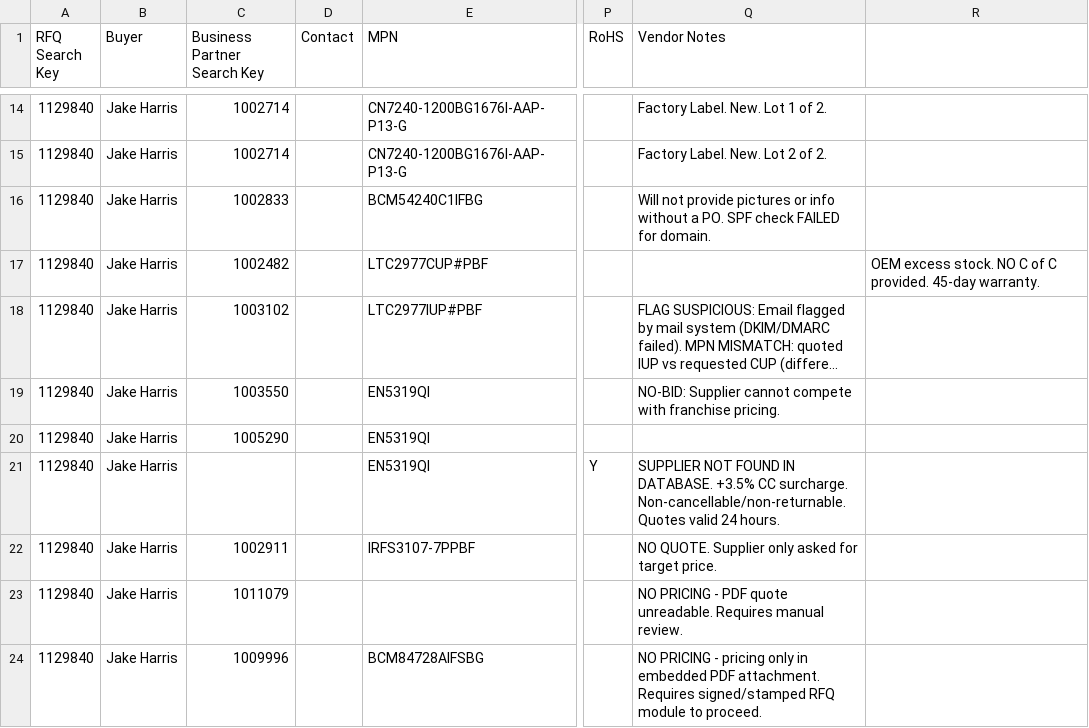
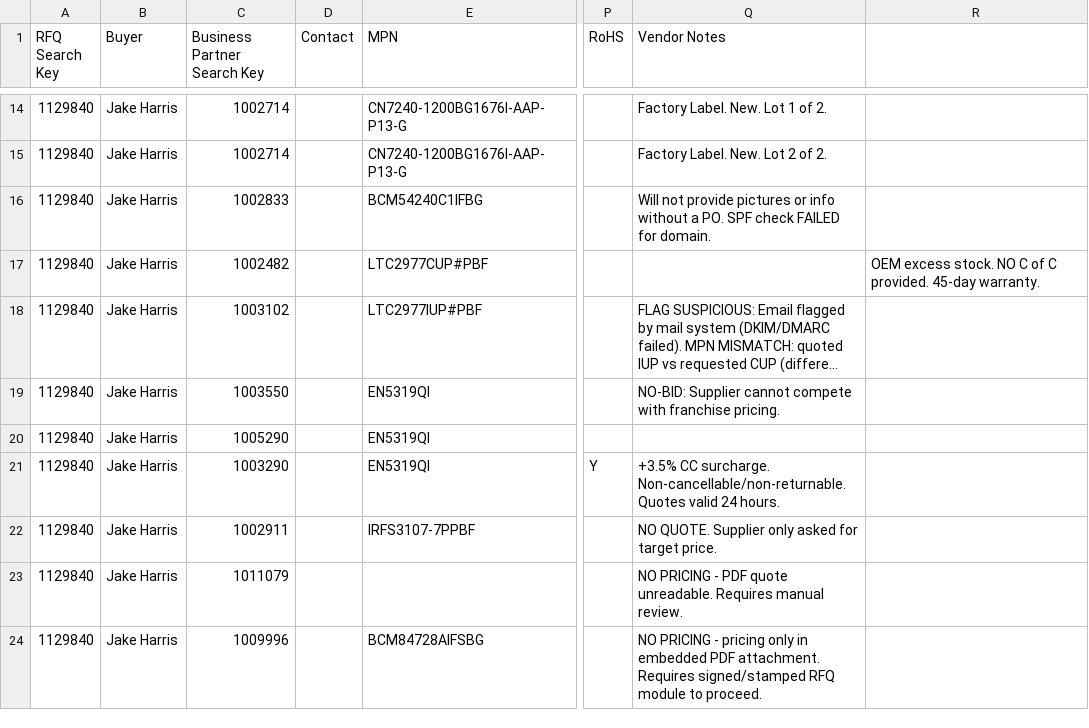
Before and after one commit to AstuteGroup/astute-workinstructions, a CSV file: market-offer-analysis/1129840/VQ 1129840 2026-02-11.csv, drawn as a sheet; only a part is shown, gaps mark what is left out; long unchanged cells end in …; the diff names each change by its address in the sheet, - before the commit and + after, or states it on an @@ line.

```diff
--- a/market-offer-analysis/1129840/VQ 1129840 2026-02-11.csv
+++ b/market-offer-analysis/1129840/VQ 1129840 2026-02-11.csv
-C21 (Business Partner Search Key): (empty)
+C21 (Business Partner Search Key): 1003290
-Q21 (Vendor Notes): SUPPLIER NOT FOUND IN DATABASE. +3.5% CC…
+Q21 (Vendor Notes): +3.5% CC…
```
